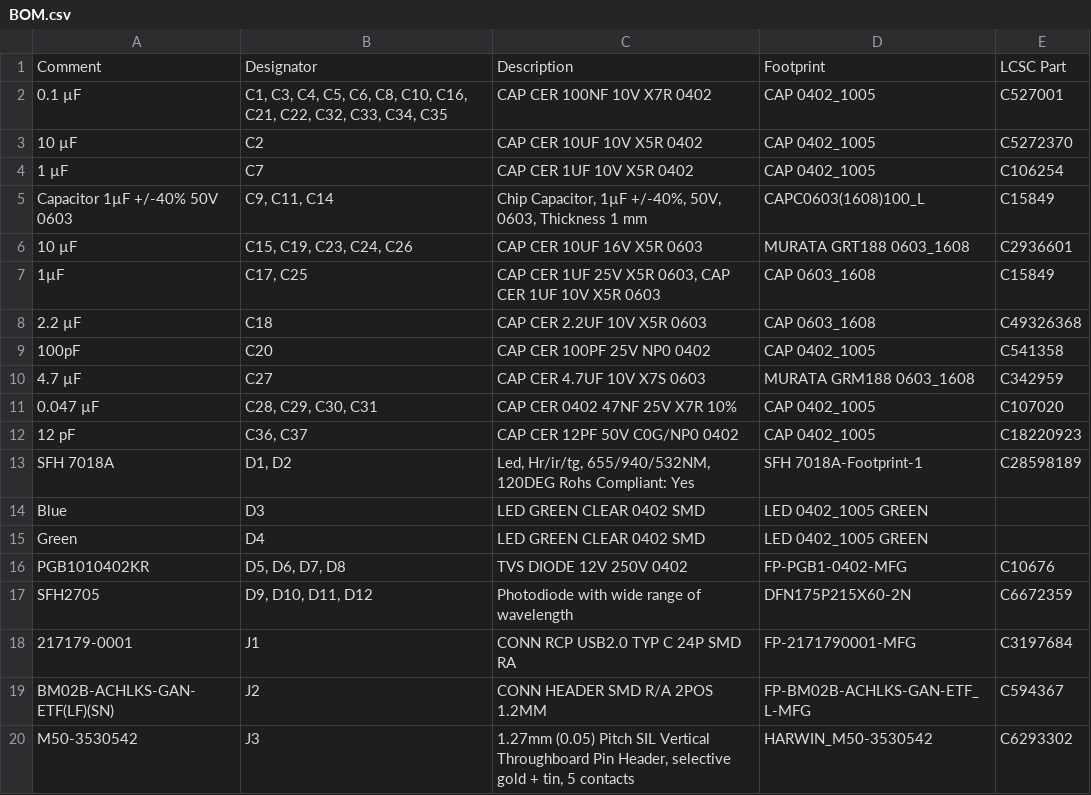
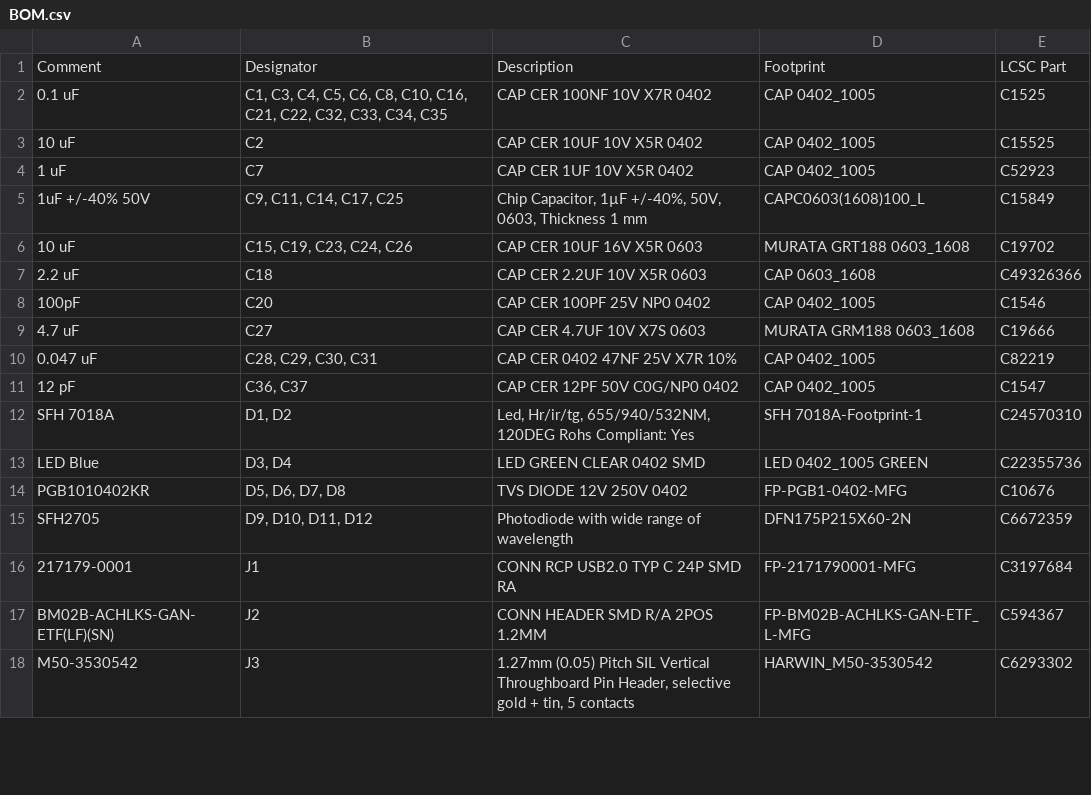
Before and after one commit to kitnol/Open-Wrist-Band, a CSV file: Hardware/PCB/Fabrication files/BOM.csv, drawn as a sheet; only a part is shown; the diff covers the shown part only.

```diff
--- a/Hardware/PCB/Fabrication files/BOM.csv
+++ b/Hardware/PCB/Fabrication files/BOM.csv
@@ -1,16 +1,14 @@
 Comment,Designator,Description,Footprint,LCSC Part
-0.1 µF,"C1, C3, C4, C5, C6, C8, C10, C16, C21, C22, C32, C33, C34, C35",CAP CER 100NF 10V X7R 0402,CAP 0402_1005,C527001
-10 µF,C2,CAP CER 10UF 10V X5R 0402,CAP 0402_1005,C5272370
-1 µF,C7,CAP CER 1UF 10V X5R 0402,CAP 0402_1005,C106254
-Capacitor 1µF +/-40% 50V 0603,"C9, C11, C14","Chip Capacitor, 1µF +/-40%, 50V, 0603, Thickness 1 mm",CAPC0603(1608)100_L,C15849
-10 µF,"C15, C19, C23, C24, C26",CAP CER 10UF 16V X5R 0603,MURATA GRT188 0603_1608,C2936601
-1µF,"C17, C25","CAP CER 1UF 25V X5R 0603, CAP CER 1UF 10V X5R 0603",CAP 0603_1608,C15849
-2.2 µF,C18,CAP CER 2.2UF 10V X5R 0603,CAP 0603_1608,C49326368
-100pF,C20,CAP CER 100PF 25V NP0 0402,CAP 0402_1005,C541358
-4.7 µF,C27,CAP CER 4.7UF 10V X7S 0603,MURATA GRM188 0603_1608,C342959
-0.047 µF,"C28, C29, C30, C31",CAP CER 0402 47NF 25V X7R 10%,CAP 0402_1005,C107020
-12 pF,"C36, C37",CAP CER 12PF 50V C0G/NP0 0402,CAP 0402_1005,C18220923
-SFH 7018A,"D1, D2","Led, Hr/ir/tg, 655/940/532NM, 120DEG Rohs Compliant: Yes",SFH 7018A-Footprint-1,C28598189
-Blue,D3,LED GREEN CLEAR 0402 SMD,LED 0402_1005 GREEN,
-Green,D4,LED GREEN CLEAR 0402 SMD,LED 0402_1005 GREEN,
+0.1 uF,"C1, C3, C4, C5, C6, C8, C10, C16, C21, C22, C32, C33, C34, C35",CAP CER 100NF 10V X7R 0402,CAP 0402_1005,C1525
+10 uF,C2,CAP CER 10UF 10V X5R 0402,CAP 0402_1005,C15525
+1 uF,C7,CAP CER 1UF 10V X5R 0402,CAP 0402_1005,C52923
+1uF +/-40% 50V,"C9, C11, C14, C17, C25","Chip Capacitor, 1µF +/-40%, 50V, 0603, Thickness 1 mm",CAPC0603(1608)100_L,C15849
+10 uF,"C15, C19, C23, C24, C26",CAP CER 10UF 16V X5R 0603,MURATA GRT188 0603_1608,C19702
+2.2 uF,C18,CAP CER 2.2UF 10V X5R 0603,CAP 0603_1608,C49326366
+100pF,C20,CAP CER 100PF 25V NP0 0402,CAP 0402_1005,C1546
+4.7 uF,C27,CAP CER 4.7UF 10V X7S 0603,MURATA GRM188 0603_1608,C19666
+0.047 uF,"C28, C29, C30, C31",CAP CER 0402 47NF 25V X7R 10%,CAP 0402_1005,C82219
+12 pF,"C36, C37",CAP CER 12PF 50V C0G/NP0 0402,CAP 0402_1005,C1547
+SFH 7018A,"D1, D2","Led, Hr/ir/tg, 655/940/532NM, 120DEG Rohs Compliant: Yes",SFH 7018A-Footprint-1,C24570310
+LED Blue,"D3, D4",LED GREEN CLEAR 0402 SMD,LED 0402_1005 GREEN,C22355736
 PGB1010402KR,"D5, D6, D7, D8",TVS DIODE 12V 250V 0402,FP-PGB1-0402-MFG,C10676
```
Also changed, not shown: 1 added row, 1 removed row and 7 edited cells elsewhere in this file, Hardware/PCB/Fabrication files/CPL.csv, 1 other file.
